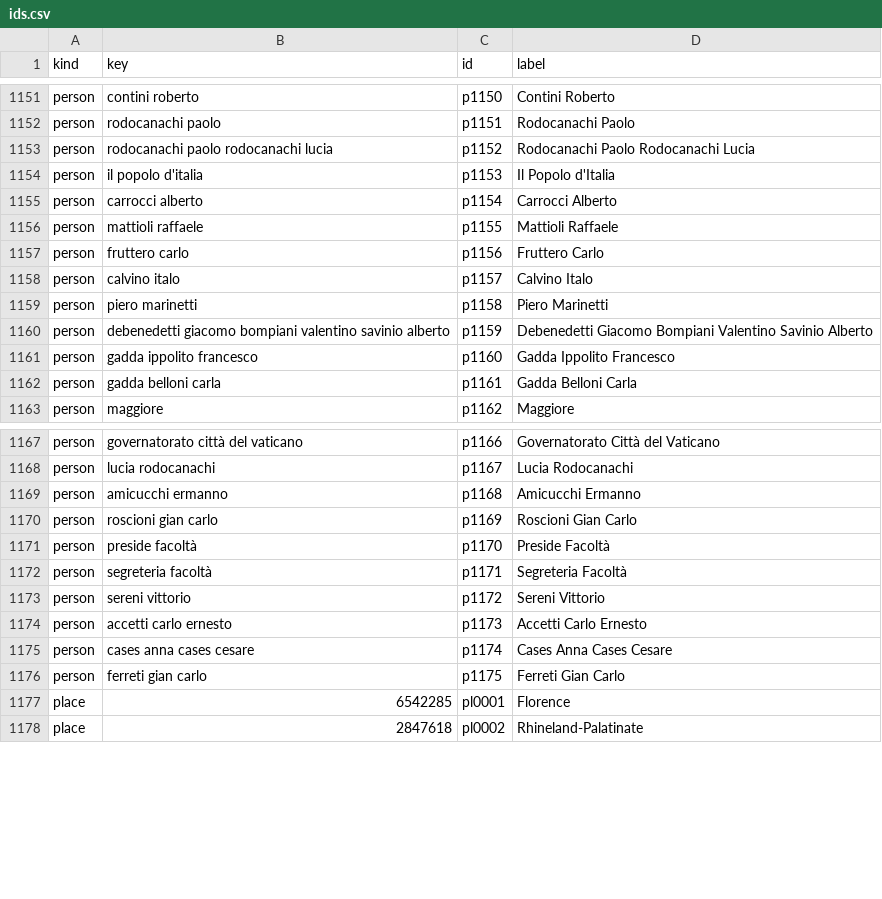
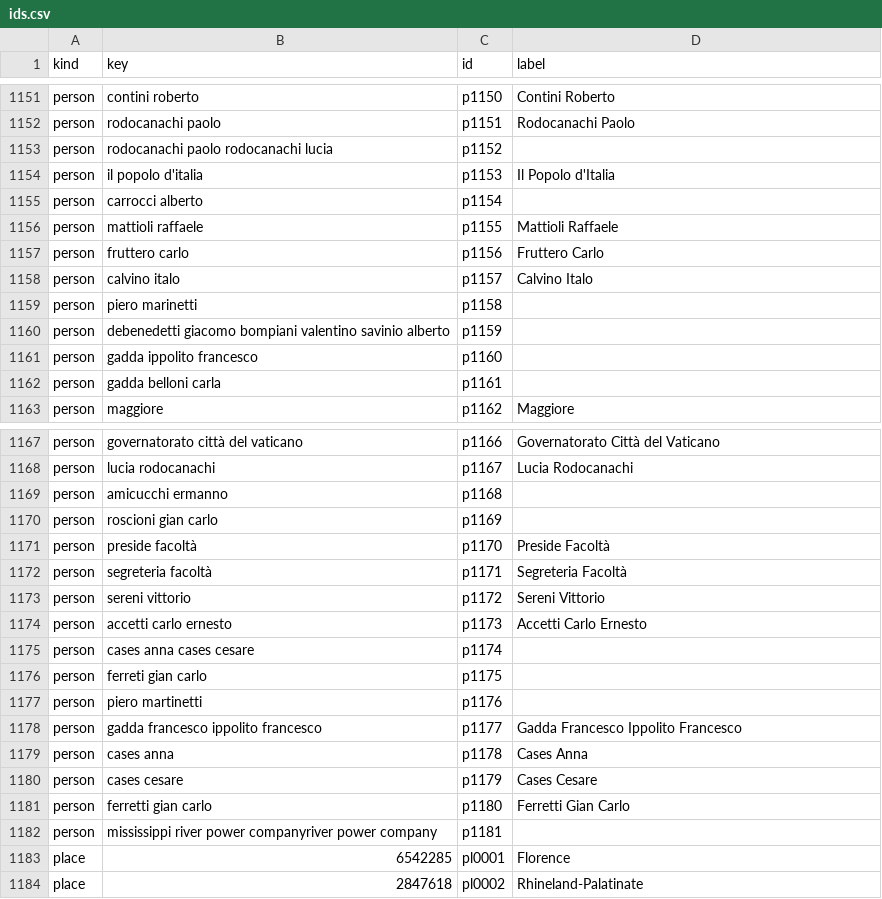
Before and after one commit to angstigone/opengadda, a CSV file: lod/letters/ids.csv, drawn as a sheet; only a part is shown, gaps mark what is left out; the diff covers the shown part only.

```diff
--- a/lod/letters/ids.csv
+++ b/lod/letters/ids.csv
@@ -1152,5 +1152,5 @@ person,contini roberto,p1150,Contini Roberto
 person,rodocanachi paolo,p1151,Rodocanachi Paolo
-person,rodocanachi paolo rodocanachi lucia,p1152,Rodocanachi Paolo Rodocanachi Lucia
+person,rodocanachi paolo rodocanachi lucia,p1152,
 person,il popolo d'italia,p1153,Il Popolo d'Italia
-person,carrocci alberto,p1154,Carrocci Alberto
+person,carrocci alberto,p1154,
 person,mattioli raffaele,p1155,Mattioli Raffaele
@@ -1158,6 +1158,6 @@ person,fruttero carlo,p1156,Fruttero Carlo
 person,calvino italo,p1157,Calvino Italo
-person,piero marinetti,p1158,Piero Marinetti
-person,debenedetti giacomo bompiani valentino savinio alberto,p1159,Debenedetti Giacomo Bompiani Valentino Savinio Alberto
-person,gadda ippolito francesco,p1160,Gadda Ippolito Francesco
-person,gadda belloni carla,p1161,Gadda Belloni Carla
+person,piero marinetti,p1158,
+person,debenedetti giacomo bompiani valentino savinio alberto,p1159,
+person,gadda ippolito francesco,p1160,
+person,gadda belloni carla,p1161,
 person,maggiore,p1162,Maggiore
@@ -1168,4 +1168,4 @@ person,governatorato città del vaticano,p1166,Governatorato Città del Vaticano
 person,lucia rodocanachi,p1167,Lucia Rodocanachi
-person,amicucchi ermanno,p1168,Amicucchi Ermanno
-person,roscioni gian carlo,p1169,Roscioni Gian Carlo
+person,amicucchi ermanno,p1168,
+person,roscioni gian carlo,p1169,
 person,preside facoltà,p1170,Preside Facoltà
@@ -1174,4 +1174,10 @@ person,sereni vittorio,p1172,Sereni Vittorio
 person,accetti carlo ernesto,p1173,Accetti Carlo Ernesto
-person,cases anna cases cesare,p1174,Cases Anna Cases Cesare
-person,ferreti gian carlo,p1175,Ferreti Gian Carlo
+person,cases anna cases cesare,p1174,
+person,ferreti gian carlo,p1175,
+person,piero martinetti,p1176,
+person,gadda francesco ippolito francesco,p1177,Gadda Francesco Ippolito Francesco
+person,cases anna,p1178,Cases Anna
+person,cases cesare,p1179,Cases Cesare
+person,ferretti gian carlo,p1180,Ferretti Gian Carlo
+person,mississippi river power companyriver power company,p1181,
 place,6542285,pl0001,Florence
```
Also changed, not shown: 3 edited cells elsewhere in this file, lod/letters/letters.csv, lod/letters/people.csv, 6 other files.
